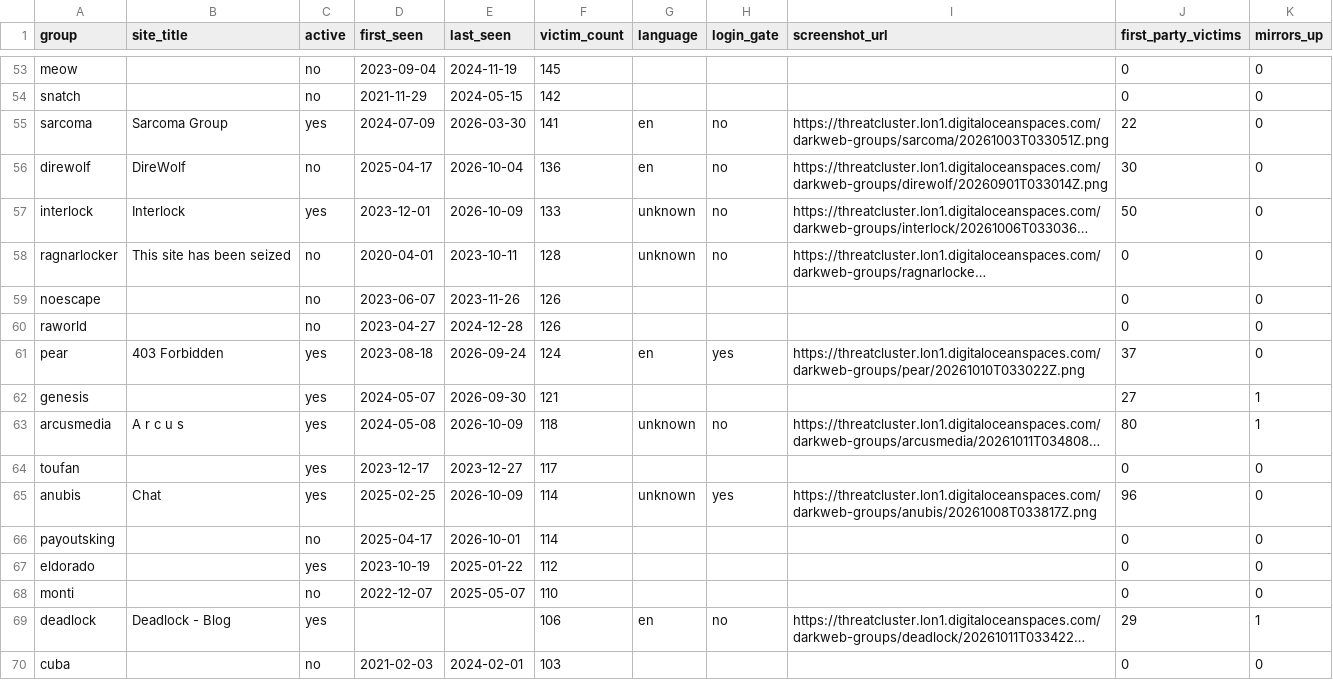
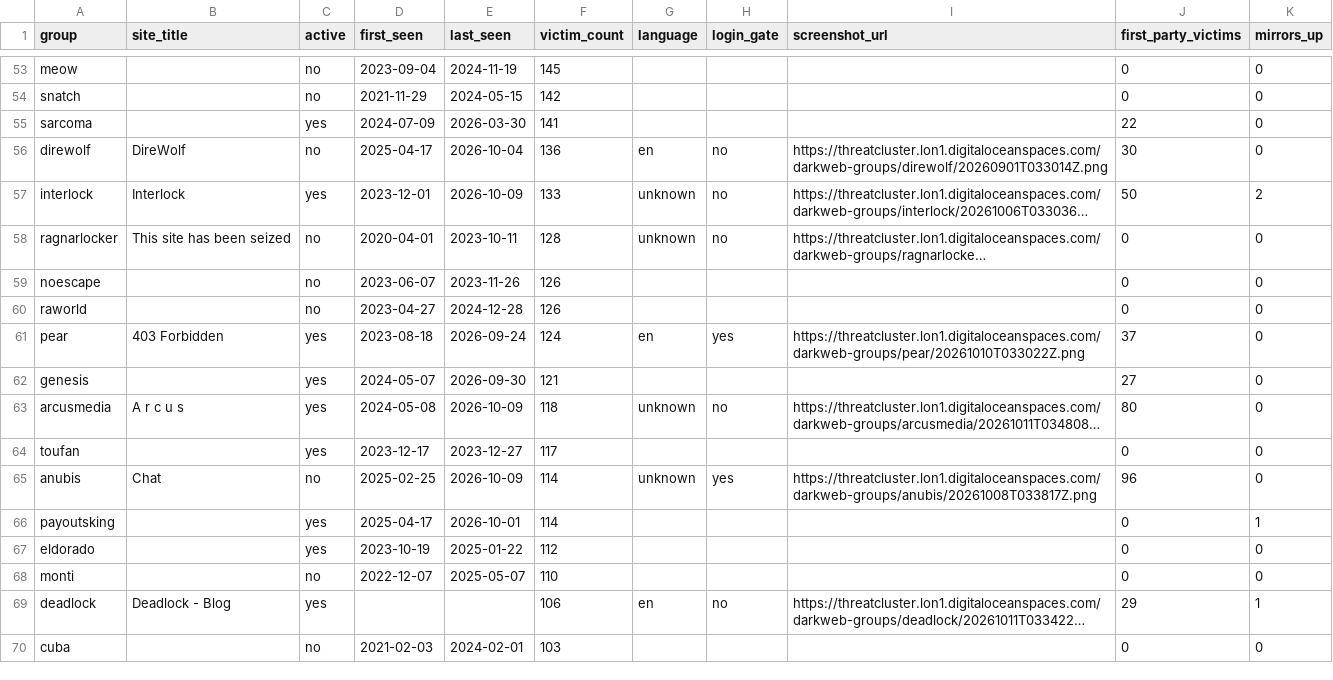
Before and after one commit to Jam0k/Ransomware-Intel, a CSV file: data/groups.csv, drawn as a sheet; only a part is shown, gaps mark what is left out; long unchanged cells end in …; the diff covers the shown part only; the diff names each change by its address in the sheet, - before the commit and + after, or states it on an @@ line.

```diff
--- a/data/groups.csv
+++ b/data/groups.csv
-B55 (site_title): Sarcoma Group
+B55 (site_title): (empty)
-G55 (language): en
+G55 (language): (empty)
-H55 (login_gate): no
+H55 (login_gate): (empty)
-I55 (screenshot_url): https://threatcluster.lon1.digitaloceanspaces.com/darkweb-groups/sarcoma/20261003T033051Z.png
+I55 (screenshot_url): (empty)
-K57 (mirrors_up): 0
+K57 (mirrors_up): 2
-K62:K63 (mirrors_up): 1
+K62:K63 (mirrors_up): 0
-C65 (active): yes
+C65 (active): no
-C66 (active): no
+C66 (active): yes
-K66 (mirrors_up): 0
+K66 (mirrors_up): 1
```
Also changed, not shown: 3 added rows, 3 removed rows and 75 edited cells elsewhere in this file, data/onions.csv, data/victims-firstparty.csv, 5 other files.
